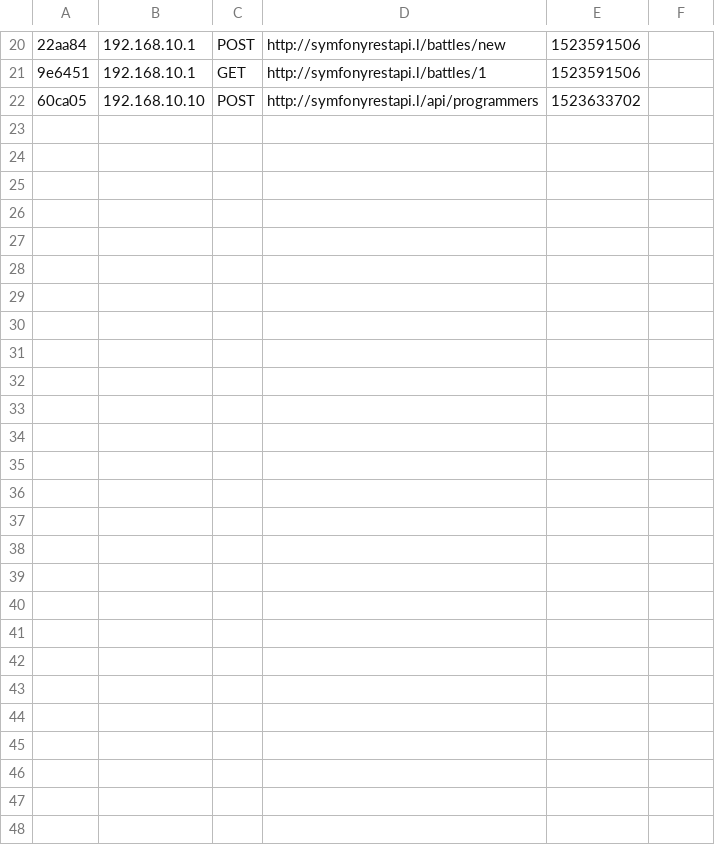
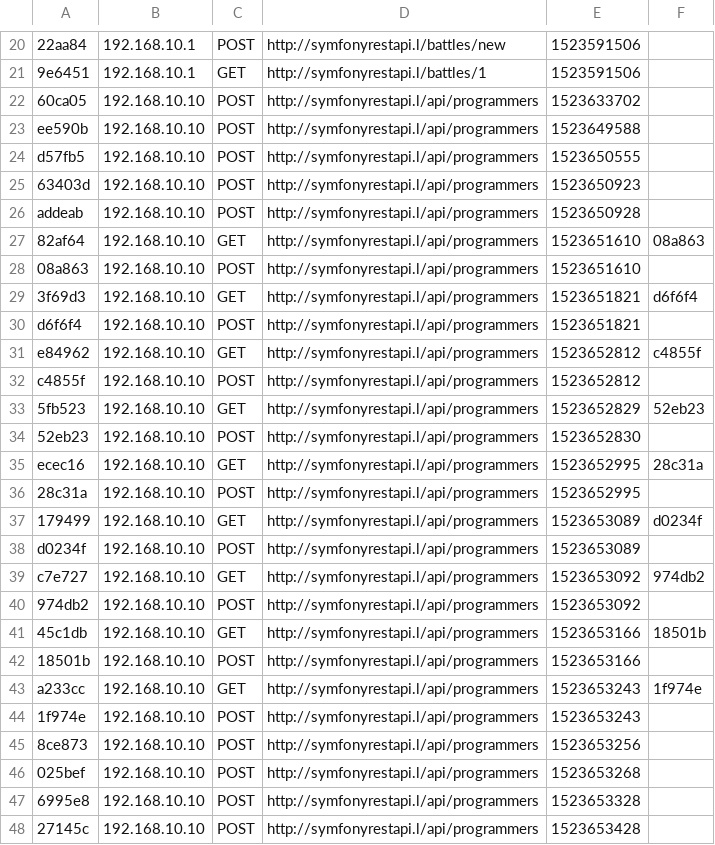
Before and after one commit to jlopez1423/symfony34restapi, a CSV file: app/cache/dev/profiler/index.csv, drawn as a sheet; only a part is shown, gaps mark what is left out; the diff names each change by its address in the sheet, - before the commit and + after, or states it on an @@ line.

Commit message:
added new programmer and programmer create form.

```diff
--- a/app/cache/dev/profiler/index.csv
+++ b/app/cache/dev/profiler/index.csv
+row 23: ee590b | 192.168.10.10 | POST | http://symfonyrestapi.l/api/programmers | 1523649588
+row 24: d57fb5 | 192.168.10.10 | POST | http://symfonyrestapi.l/api/programmers | 1523650555
+row 25: 63403d | 192.168.10.10 | POST | http://symfonyrestapi.l/api/programmers | 1523650923
+row 26: addeab | 192.168.10.10 | POST | http://symfonyrestapi.l/api/programmers | 1523650928
+row 27: 82af64 | 192.168.10.10 | GET | http://symfonyrestapi.l/api/programmers | 1523651610 | 08a863
+row 28: 08a863 | 192.168.10.10 | POST | http://symfonyrestapi.l/api/programmers | 1523651610
+row 29: 3f69d3 | 192.168.10.10 | GET | http://symfonyrestapi.l/api/programmers | 1523651821 | d6f6f4
+row 30: d6f6f4 | 192.168.10.10 | POST | http://symfonyrestapi.l/api/programmers | 1523651821
+row 31: e84962 | 192.168.10.10 | GET | http://symfonyrestapi.l/api/programmers | 1523652812 | c4855f
+row 32: c4855f | 192.168.10.10 | POST | http://symfonyrestapi.l/api/programmers | 1523652812
+row 33: 5fb523 | 192.168.10.10 | GET | http://symfonyrestapi.l/api/programmers | 1523652829 | 52eb23
+row 34: 52eb23 | 192.168.10.10 | POST | http://symfonyrestapi.l/api/programmers | 1523652830
+row 35: ecec16 | 192.168.10.10 | GET | http://symfonyrestapi.l/api/programmers | 1523652995 | 28c31a
+row 36: 28c31a | 192.168.10.10 | POST | http://symfonyrestapi.l/api/programmers | 1523652995
+row 37: 179499 | 192.168.10.10 | GET | http://symfonyrestapi.l/api/programmers | 1523653089 | d0234f
+row 38: d0234f | 192.168.10.10 | POST | http://symfonyrestapi.l/api/programmers | 1523653089
+row 39: c7e727 | 192.168.10.10 | GET | http://symfonyrestapi.l/api/programmers | 1523653092 | 974db2
+row 40: 974db2 | 192.168.10.10 | POST | http://symfonyrestapi.l/api/programmers | 1523653092
+row 41: 45c1db | 192.168.10.10 | GET | http://symfonyrestapi.l/api/programmers | 1523653166 | 18501b
+row 42: 18501b | 192.168.10.10 | POST | http://symfonyrestapi.l/api/programmers | 1523653166
+row 43: a233cc | 192.168.10.10 | GET | http://symfonyrestapi.l/api/programmers | 1523653243 | 1f974e
+row 44: 1f974e | 192.168.10.10 | POST | http://symfonyrestapi.l/api/programmers | 1523653243
+row 45: 8ce873 | 192.168.10.10 | POST | http://symfonyrestapi.l/api/programmers | 1523653256
+row 46: 025bef | 192.168.10.10 | POST | http://symfonyrestapi.l/api/programmers | 1523653268
+row 47: 6995e8 | 192.168.10.10 | POST | http://symfonyrestapi.l/api/programmers | 1523653328
+row 48: 27145c | 192.168.10.10 | POST | http://symfonyrestapi.l/api/programmers | 1523653428
```
Also changed, not shown: 6 other files.
